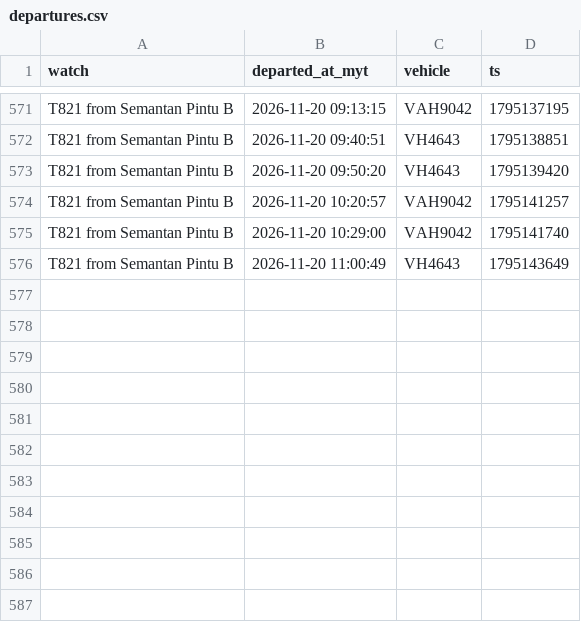
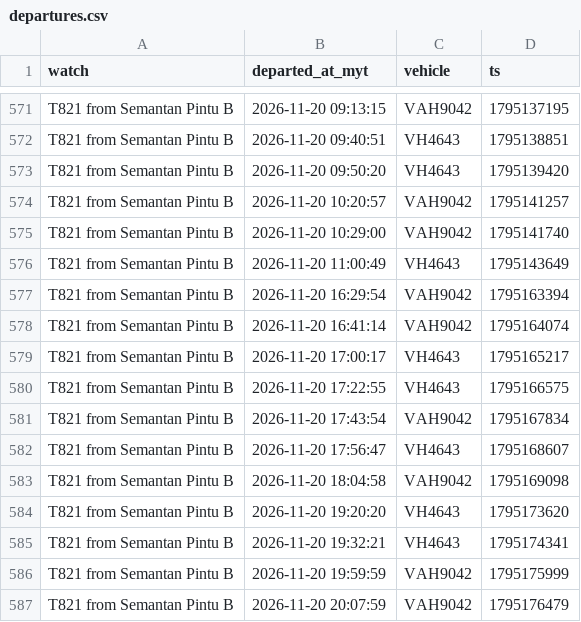
Before and after one commit to yingyangmy/bus-tracker, a CSV file: data/departures.csv, drawn as a sheet; only a part is shown, gaps mark what is left out.

Commit message:
Update bus data

```diff
--- a/data/departures.csv
+++ b/data/departures.csv
@@ -576 +576,12 @@ T821 from Semantan Pintu B,2026-11-20 10:29:00,VAH9042,1795141740
 T821 from Semantan Pintu B,2026-11-20 11:00:49,VH4643,1795143649
+T821 from Semantan Pintu B,2026-11-20 16:29:54,VAH9042,1795163394
+T821 from Semantan Pintu B,2026-11-20 16:41:14,VAH9042,1795164074
+T821 from Semantan Pintu B,2026-11-20 17:00:17,VH4643,1795165217
+T821 from Semantan Pintu B,2026-11-20 17:22:55,VH4643,1795166575
+T821 from Semantan Pintu B,2026-11-20 17:43:54,VAH9042,1795167834
+T821 from Semantan Pintu B,2026-11-20 17:56:47,VH4643,1795168607
+T821 from Semantan Pintu B,2026-11-20 18:04:58,VAH9042,1795169098
+T821 from Semantan Pintu B,2026-11-20 19:20:20,VH4643,1795173620
+T821 from Semantan Pintu B,2026-11-20 19:32:21,VH4643,1795174341
+T821 from Semantan Pintu B,2026-11-20 19:59:59,VAH9042,1795175999
+T821 from Semantan Pintu B,2026-11-20 20:07:59,VAH9042,1795176479
```
Also changed, not shown: 1 other file.
